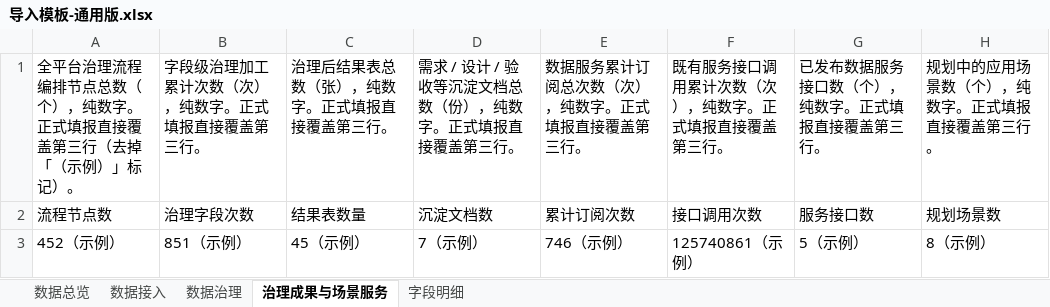
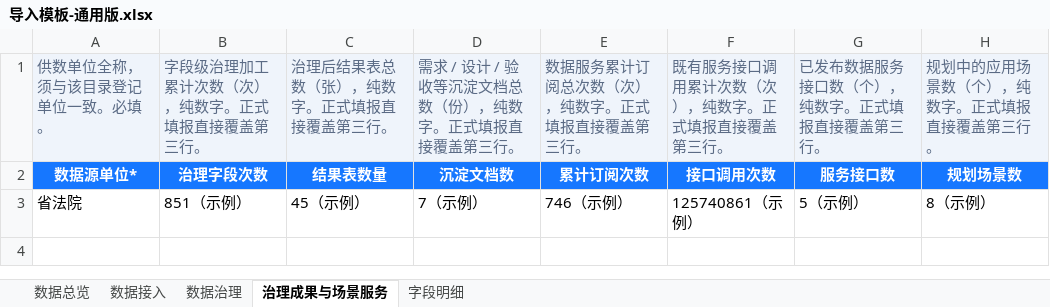
Before and after one commit to ccchenlong/jx-base-topic-dash, an Excel workbook: 04-prototype/templates/导入模板-通用版.xlsx, sheet 治理成果与场景服务, drawn as a sheet; values as stored, in another font and other column widths than the file's, no borders; the diff names each change by its address in the sheet, - before the commit and + after, or states it on an @@ line.

```diff
--- a/04-prototype/templates/导入模板-通用版.xlsx (sheet 治理成果与场景服务)
+++ b/04-prototype/templates/导入模板-通用版.xlsx (sheet 治理成果与场景服务)
-A1: 全平台治理流程编排节点总数（个），纯数字。正式填报直接覆盖第三行（去掉「（示例）」标记）。
+A1: 供数单位全称，须与该目录登记单位一致。必填。
@@ A1:H1 fill: none → #EFF4FB, text colour: black → #5B6B85 @@
-A2: 流程节点数
+A2: 数据源单位*
@@ A2:H2 fill: none → #1677FF, bold: off → on, text colour: black → #FFFFFF, alignment: left → center @@
-A3: 452（示例）
+A3: 省法院
```
Also changed, not shown: sheet 数据总览, sheet 数据治理, sheet 字段明细, sheet 数据接入, 9 other files.
